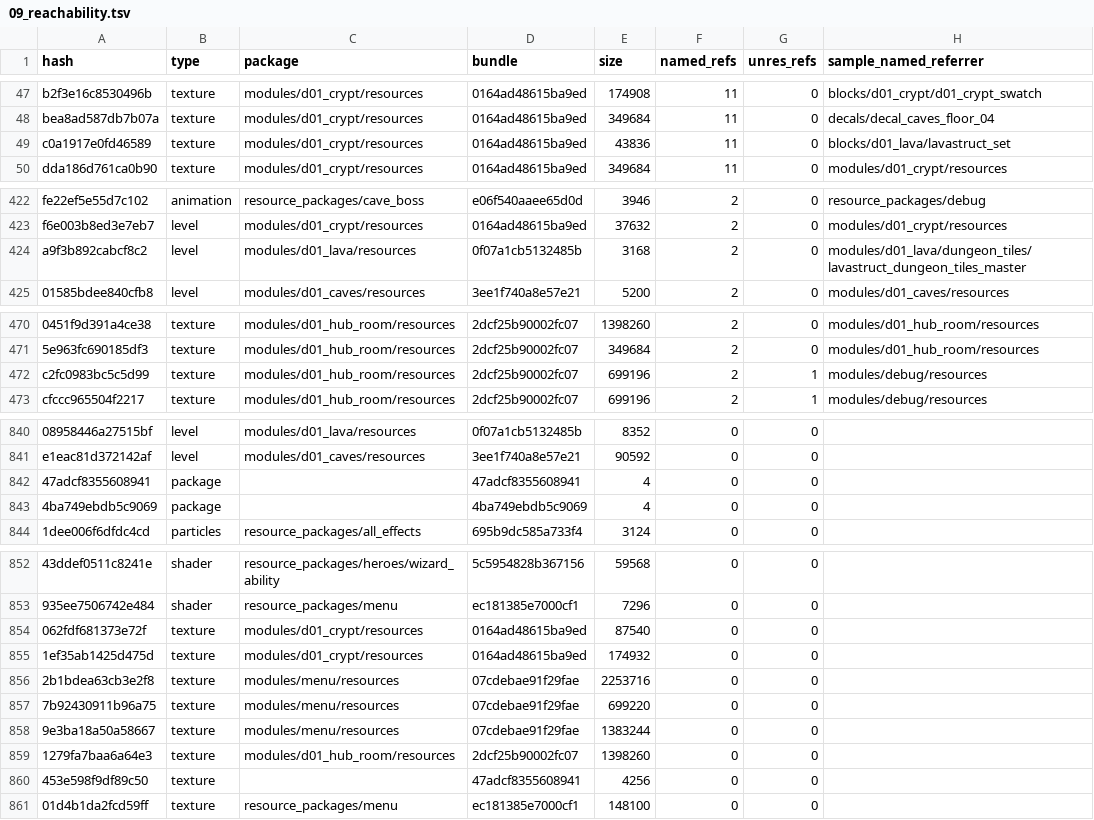
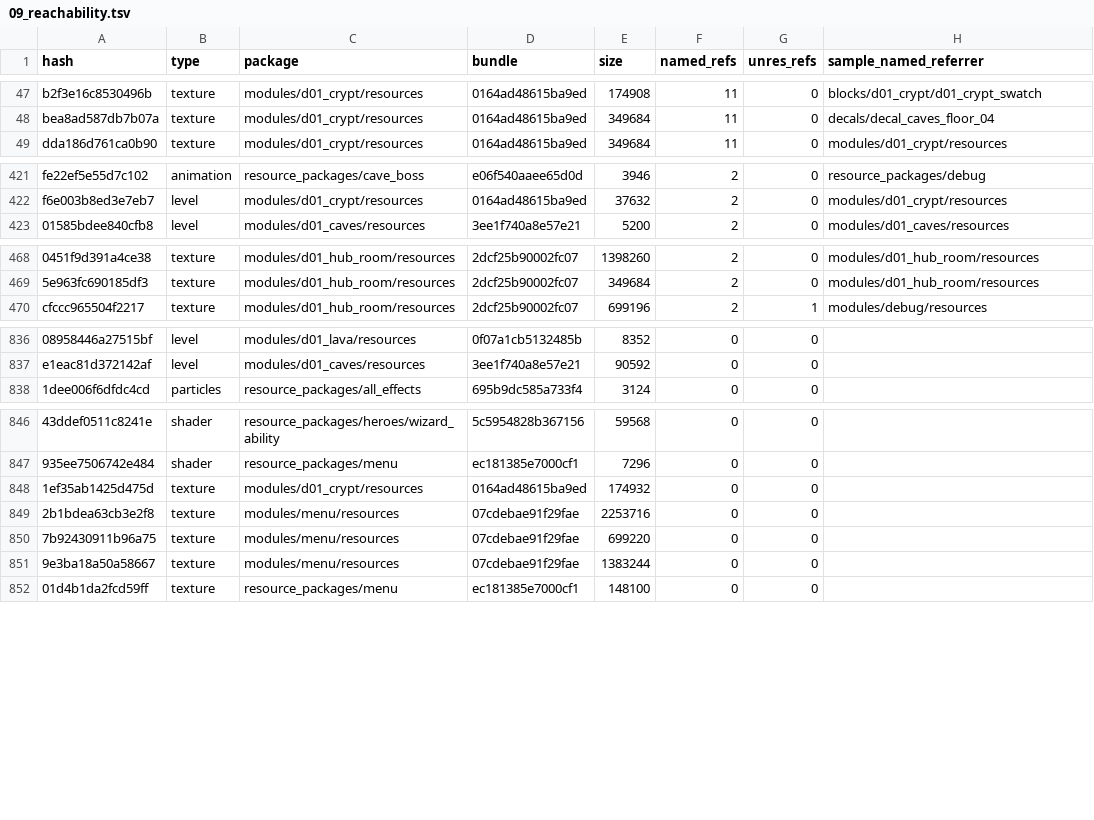
Before and after one commit to SavageDuck26/Gauntlet-Delve, a TSV file: Data/bundle_manifest/09_reachability.tsv, drawn as a sheet; only a part is shown, gaps mark what is left out; the diff covers the shown part only; the diff names each change by its address in the sheet, - before the commit and + after, or states it on an @@ line.

```diff
--- a/Data/bundle_manifest/09_reachability.tsv
+++ b/Data/bundle_manifest/09_reachability.tsv
-row 49: c0a1917e0fd46589 | texture | modules/d01_crypt/resources | 0164ad48615ba9ed | 43836 | 11 | 0 | blocks/d01_lava/lavastruct_set
-row 424: a9f3b892cabcf8c2 | level | modules/d01_lava/resources | 0f07a1cb5132485b | 3168 | 2 | 0 | modules/d01_lava/dungeon_tiles/lavastruct_dungeon_tiles_master
-row 472: c2fc0983bc5c5d99 | texture | modules/d01_hub_room/resources | 2dcf25b90002fc07 | 699196 | 2 | 1 | modules/debug/resources
-row 842: 47adcf8355608941 | package |  | 47adcf8355608941 | 4 | 0 | 0
-row 843: 4ba749ebdb5c9069 | package |  | 4ba749ebdb5c9069 | 4 | 0 | 0
-row 854: 062fdf681373e72f | texture | modules/d01_crypt/resources | 0164ad48615ba9ed | 87540 | 0 | 0
-row 859: 1279fa7baa6a64e3 | texture | modules/d01_hub_room/resources | 2dcf25b90002fc07 | 1398260 | 0 | 0
-row 860: 453e598f9df89c50 | texture |  | 47adcf8355608941 | 4256 | 0 | 0
```
Also changed, not shown: 1 removed row elsewhere in this file, Data/bundle_manifest/10_unresolved_master.tsv, Data/bundle_manifest/11_missing_by_bundle.tsv, 21 other files.
